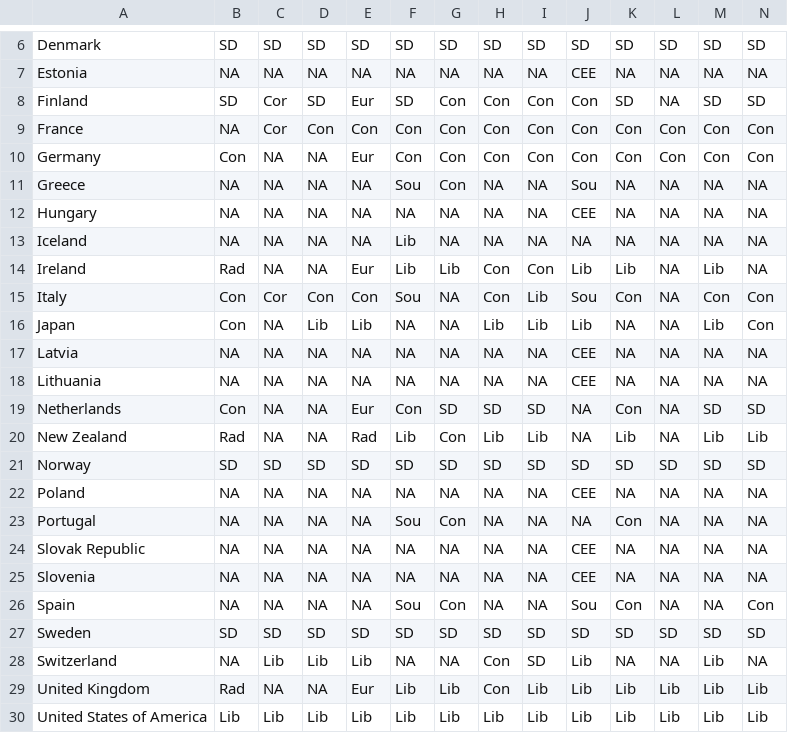
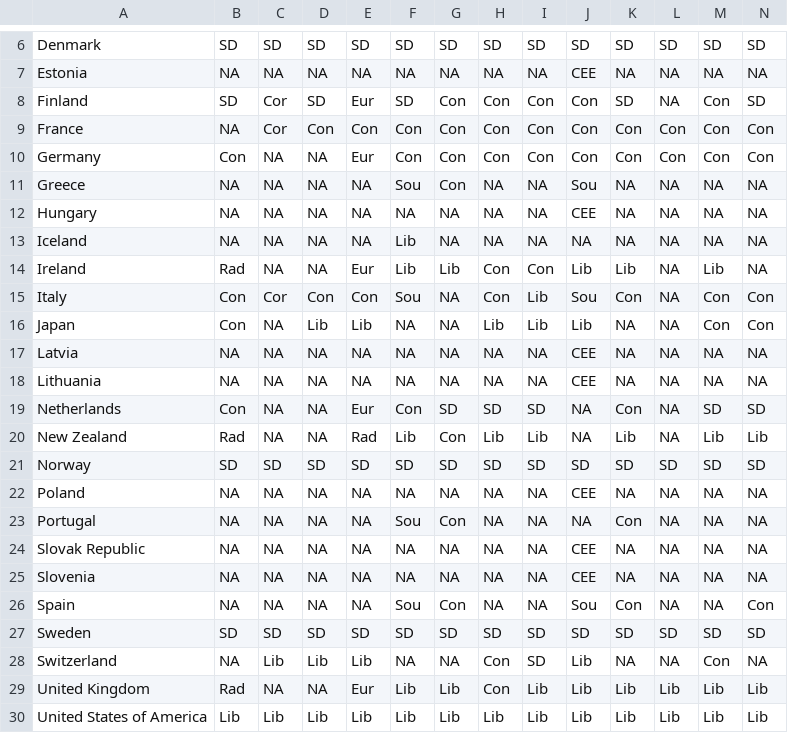
Before and after one commit to OSchlenkrich/PerformanceDemocracies, a CSV file: Datasets/WelfareStates.csv, drawn as a sheet; only a part is shown, gaps mark what is left out.

```diff
--- a/Datasets/WelfareStates.csv
+++ b/Datasets/WelfareStates.csv
@@ -7,3 +7,3 @@ Denmark;SD;SD;SD;SD;SD;SD;SD;SD;SD;SD;SD;SD;SD
 Estonia;NA;NA;NA;NA;NA;NA;NA;NA;CEE;NA;NA;NA;NA
-Finland;SD;Cor;SD;Eur;SD;Con;Con;Con;Con;SD;NA;SD;SD
+Finland;SD;Cor;SD;Eur;SD;Con;Con;Con;Con;SD;NA;Con;SD
 France;NA;Cor;Con;Con;Con;Con;Con;Con;Con;Con;Con;Con;Con
@@ -15,3 +15,3 @@ Ireland;Rad;NA;NA;Eur;Lib;Lib;Con;Con;Lib;Lib;NA;Lib;NA
 Italy;Con;Cor;Con;Con;Sou;NA;Con;Lib;Sou;Con;NA;Con;Con
-Japan;Con;NA;Lib;Lib;NA;NA;Lib;Lib;Lib;NA;NA;Lib;Con
+Japan;Con;NA;Lib;Lib;NA;NA;Lib;Lib;Lib;NA;NA;Con;Con
 Latvia;NA;NA;NA;NA;NA;NA;NA;NA;CEE;NA;NA;NA;NA
@@ -27,3 +27,3 @@ Spain;NA;NA;NA;NA;Sou;Con;NA;NA;Sou;Con;NA;NA;Con
 Sweden;SD;SD;SD;SD;SD;SD;SD;SD;SD;SD;SD;SD;SD
-Switzerland;NA;Lib;Lib;Lib;NA;NA;Con;SD;Lib;NA;NA;Lib;NA
+Switzerland;NA;Lib;Lib;Lib;NA;NA;Con;SD;Lib;NA;NA;Con;NA
 United Kingdom;Rad;NA;NA;Eur;Lib;Lib;Con;Lib;Lib;Lib;Lib;Lib;Lib
```
Also changed, not shown: 19 other files.
